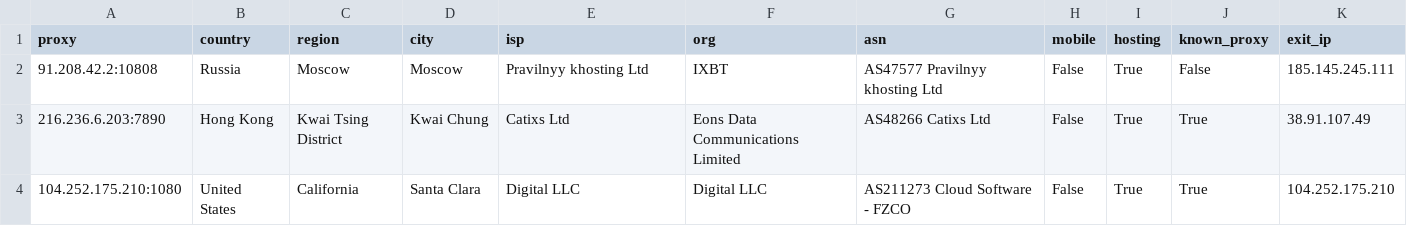
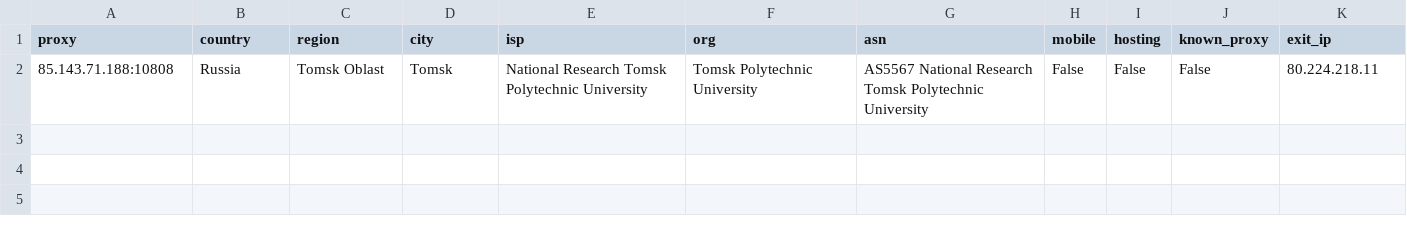
Before and after one commit to fmw86/free-proxy-pool, a CSV file: socks4_residential_detail.csv, drawn as a sheet; removed rows and columns are numbered as before the commit, all else as after; the diff names each change by its address in the sheet, - before the commit and + after, or states it on an @@ line.

```diff
--- a/socks4_residential_detail.csv
+++ b/socks4_residential_detail.csv
-row 2: 91.208.42.2:10808 | Russia | Moscow | Moscow | Pravilnyy khosting Ltd | IXBT | AS47577 Pravilnyy khosting Ltd | False | True | False | 185.145.245.111
-row 3: 216.236.6.203:7890 | Hong Kong | Kwai Tsing District | Kwai Chung | Catixs Ltd | Eons Data Communications Limited | AS48266 Catixs Ltd | False | True | True | 38.91.107.49
-row 4: 104.252.175.210:1080 | United States | California | Santa Clara | Digital LLC | Digital LLC | AS211273 Cloud Software - FZCO | False | True | True | 104.252.175.210
+row 2: 85.143.71.188:10808 | Russia | Tomsk Oblast | Tomsk | National Research Tomsk Polytechnic University | Tomsk Polytechnic University | AS5567 National Research Tomsk Polytechnic University | False | False | False | 80.224.218.11
```
